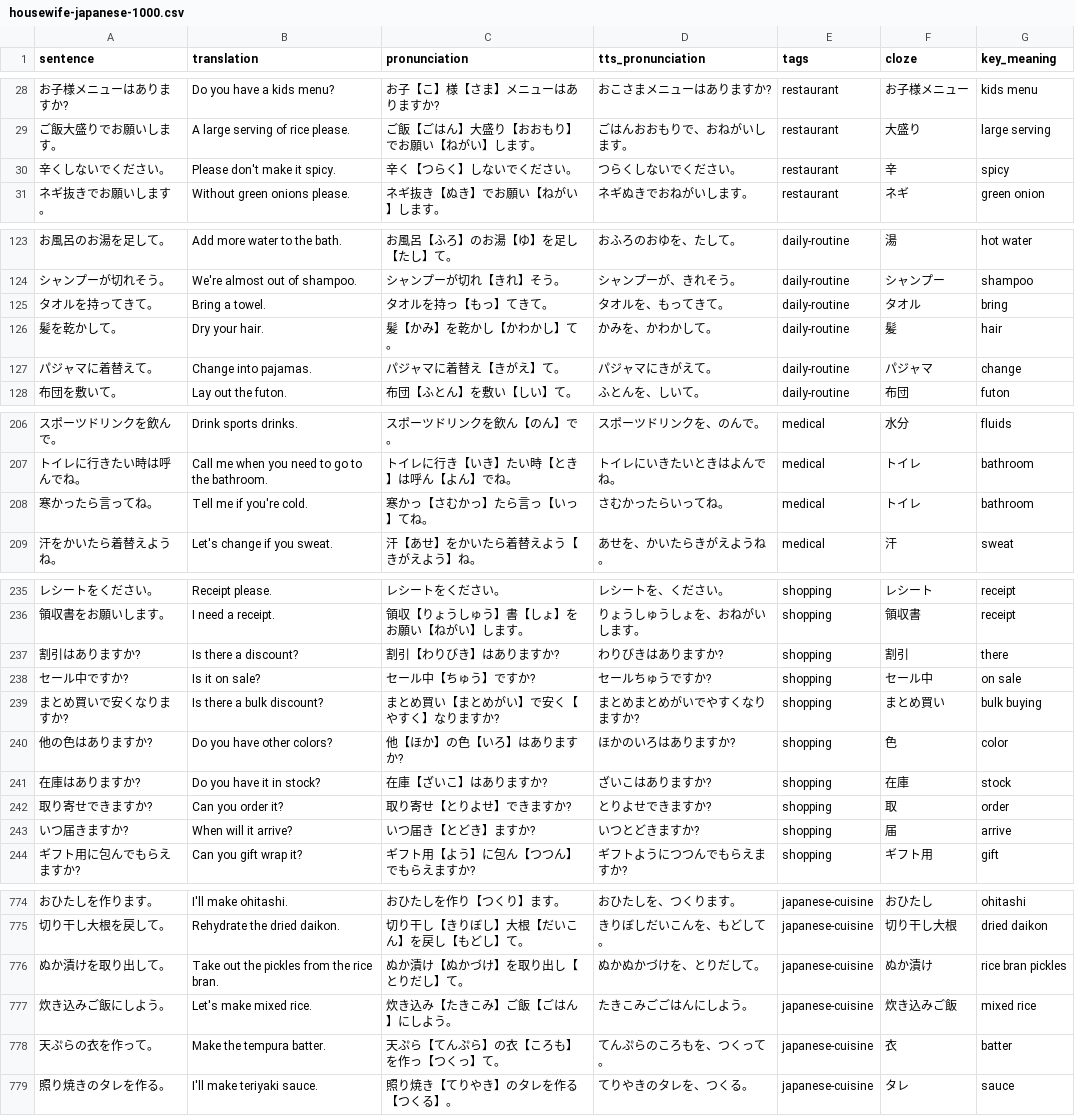
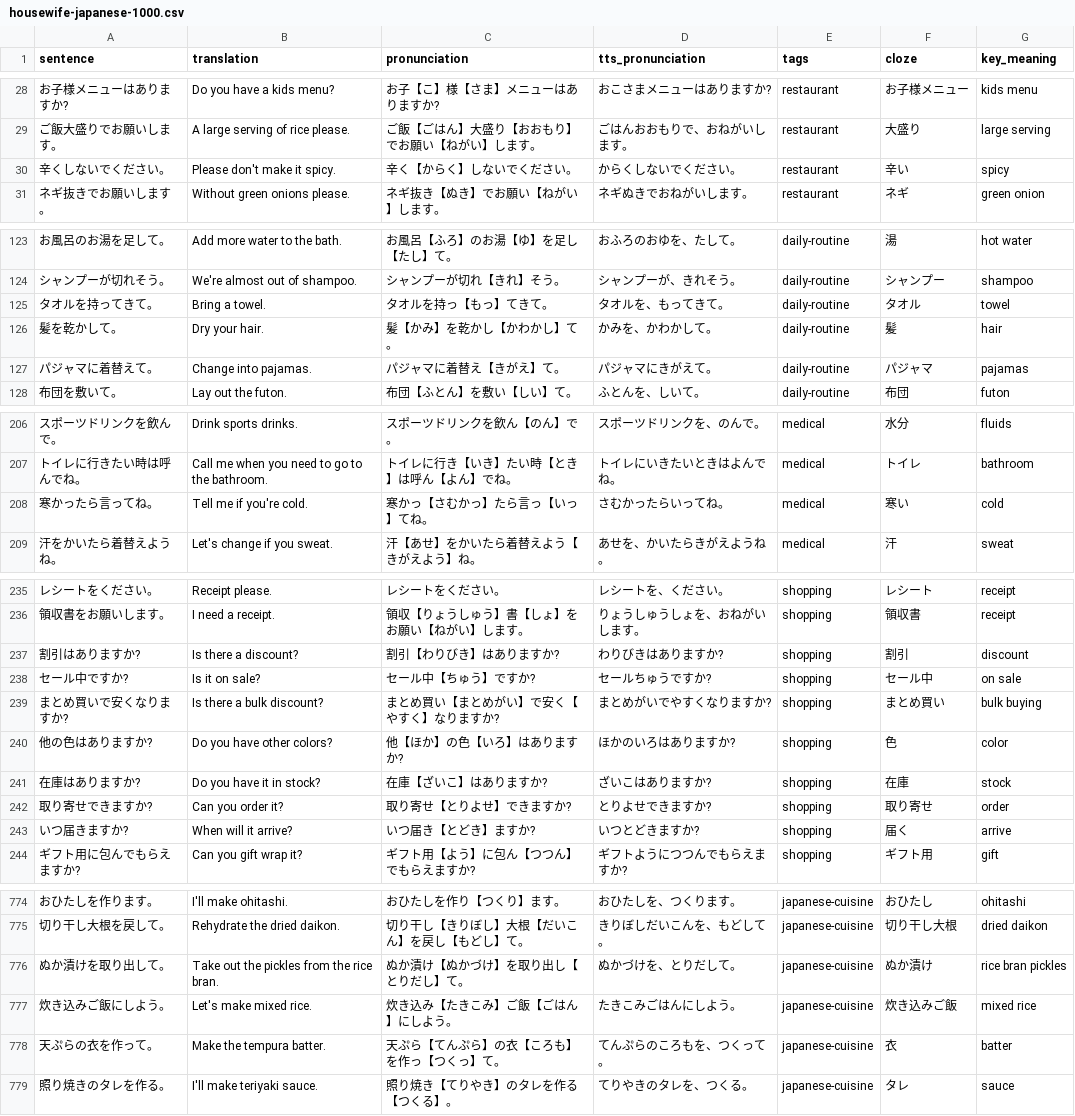
Before and after one commit to KakkoiDev/anki-voiced, a CSV file: decks/housewife-japanese-1000.csv, drawn as a sheet; only a part is shown, gaps mark what is left out; the diff covers the shown part only; the diff names each change by its address in the sheet, - before the commit and + after, or states it on an @@ line.

Commit message:
Fix TTS repetitions and wrong keywords in CSV
TTS repetitions fixed (9 lines):
- ごごはん → ごはん (lines 117, 200, 476, 777, 868)
- まとめまとめがい → まとめがい (lines 239, 652)
- ゴミごみぶくろ → ごみぶくろ (line 226)
- ぬかぬかづけ → ぬかづけ (line 776)

Wrong keywords fixed (7 lines):
- cold → cold water, bring → towel, change → pajamas
- トイレ → 寒い, there → discount, 取 → 取り寄せ, 届 → 届く

Other fixes:
- 辛く reading: つらく → からく (spicy, not painful)
- Line 147 malformed TTS fixed

```diff
--- a/decks/housewife-japanese-1000.csv
+++ b/decks/housewife-japanese-1000.csv
-C30 (pronunciation): 辛く【つらく】しないでください。
+C30 (pronunciation): 辛く【からく】しないでください。
-D30 (tts_pronunciation): つらくしないでください。
+D30 (tts_pronunciation): からくしないでください。
-F30 (cloze): 辛
+F30 (cloze): 辛い
-G125 (key_meaning): bring
+G125 (key_meaning): towel
-G127 (key_meaning): change
+G127 (key_meaning): pajamas
-F208 (cloze): トイレ
+F208 (cloze): 寒い
-G208 (key_meaning): bathroom
+G208 (key_meaning): cold
-G237 (key_meaning): there
+G237 (key_meaning): discount
-D239 (tts_pronunciation): まとめまとめがいでやすくなりますか?
+D239 (tts_pronunciation): まとめがいでやすくなりますか?
-F242 (cloze): 取
+F242 (cloze): 取り寄せ
-F243 (cloze): 届
+F243 (cloze): 届く
-D776 (tts_pronunciation): ぬかぬかづけを、とりだして。
+D776 (tts_pronunciation): ぬかづけを、とりだして。
-D777 (tts_pronunciation): たきこみごごはんにしよう。
+D777 (tts_pronunciation): たきこみごはんにしよう。
```
Also changed, not shown: 8 edited cells elsewhere in this file.
